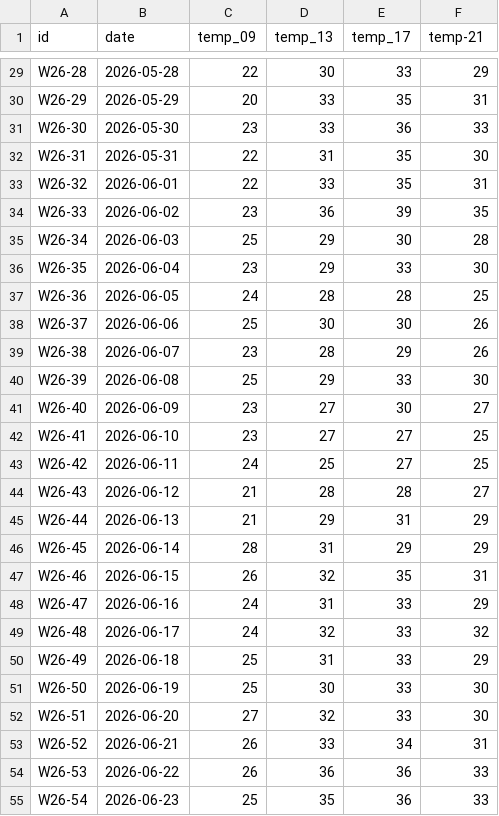
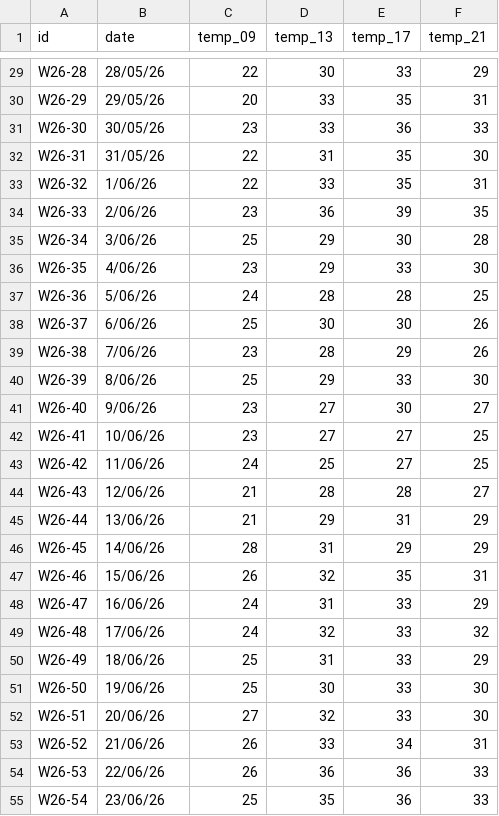
Before and after one commit to sorregoxyz/plaza-temperature, a CSV file: plaza-temperature.csv, drawn as a sheet; only a part is shown, gaps mark what is left out; the diff covers the shown part only; the diff names each change by its address in the sheet, - before the commit and + after, or states it on an @@ line.

```diff
--- a/plaza-temperature.csv
+++ b/plaza-temperature.csv
-F1: temp-21
+F1: temp_21
-B29 (date): 2026-05-28
+B29 (date): 28/05/26
-B30 (date): 2026-05-29
+B30 (date): 29/05/26
-B31 (date): 2026-05-30
+B31 (date): 30/05/26
-B32 (date): 2026-05-31
+B32 (date): 31/05/26
-B33 (date): 2026-06-01
+B33 (date): 1/06/26
-B34 (date): 2026-06-02
+B34 (date): 2/06/26
-B35 (date): 2026-06-03
+B35 (date): 3/06/26
-B36 (date): 2026-06-04
+B36 (date): 4/06/26
-B37 (date): 2026-06-05
+B37 (date): 5/06/26
-B38 (date): 2026-06-06
+B38 (date): 6/06/26
-B39 (date): 2026-06-07
+B39 (date): 7/06/26
-B40 (date): 2026-06-08
+B40 (date): 8/06/26
-B41 (date): 2026-06-09
+B41 (date): 9/06/26
-B42 (date): 2026-06-10
+B42 (date): 10/06/26
-B43 (date): 2026-06-11
+B43 (date): 11/06/26
-B44 (date): 2026-06-12
+B44 (date): 12/06/26
-B45 (date): 2026-06-13
+B45 (date): 13/06/26
-B46 (date): 2026-06-14
+B46 (date): 14/06/26
-B47 (date): 2026-06-15
+B47 (date): 15/06/26
-B48 (date): 2026-06-16
+B48 (date): 16/06/26
-B49 (date): 2026-06-17
+B49 (date): 17/06/26
-B50 (date): 2026-06-18
+B50 (date): 18/06/26
-B51 (date): 2026-06-19
+B51 (date): 19/06/26
-B52 (date): 2026-06-20
+B52 (date): 20/06/26
-B53 (date): 2026-06-21
+B53 (date): 21/06/26
-B54 (date): 2026-06-22
+B54 (date): 22/06/26
-B55 (date): 2026-06-23
+B55 (date): 23/06/26
```
Also changed, not shown: 96 edited cells elsewhere in this file.
